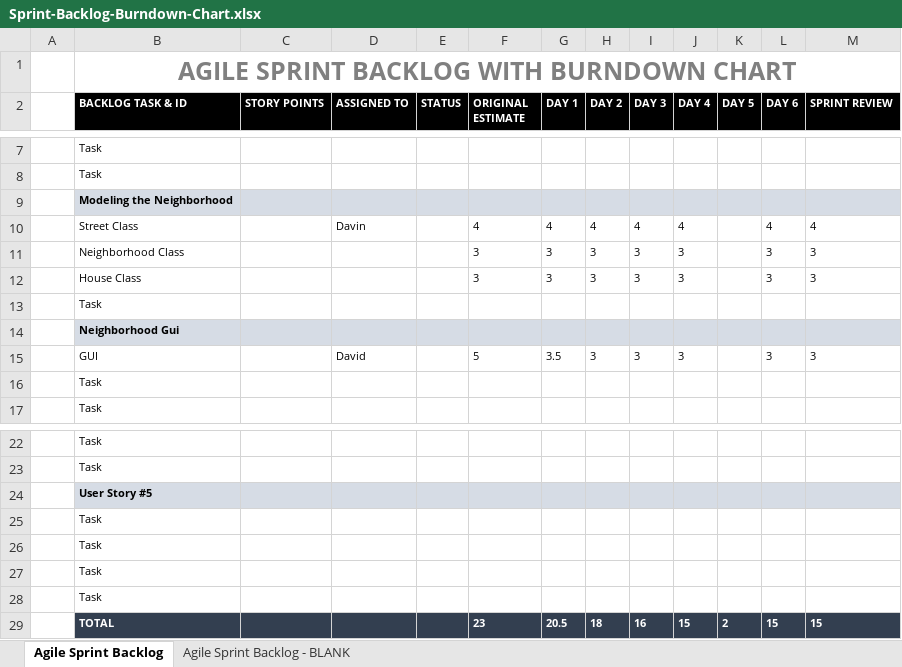
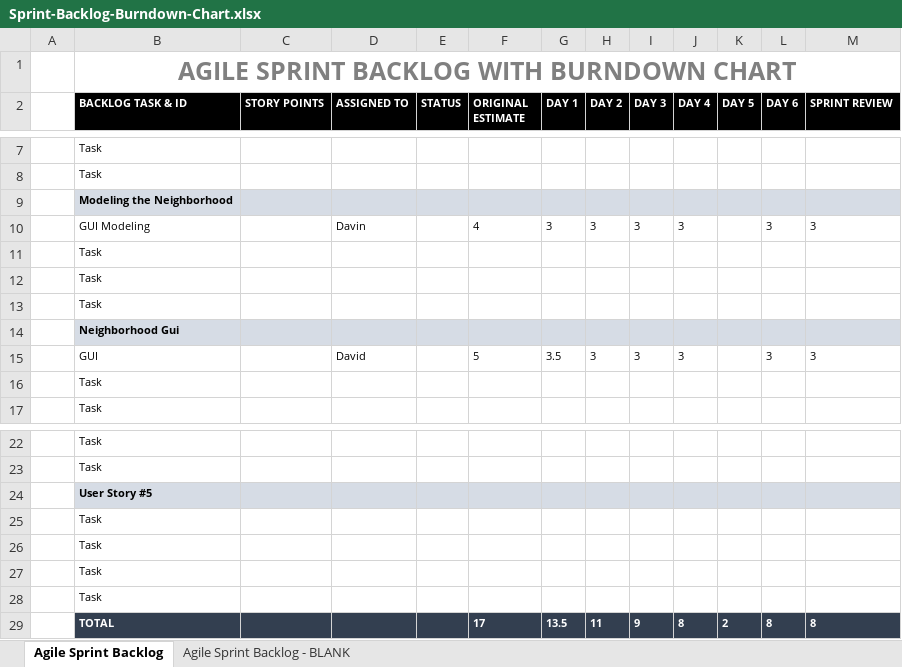
Before and after one commit to dg25moravian/group5, an Excel workbook: Sprint-Backlog-Burndown-Chart.xlsx, sheet Agile Sprint Backlog, drawn as a sheet; only a part is shown, gaps mark what is left out; values as stored, in another font and other column widths than the file's, no borders; charts and pictures not drawn; removed rows and columns are numbered as before the commit, all else as after; the diff names each change by its address in the sheet, - before the commit and + after, or states it on an @@ line.

Commit message:
Updated Burndown Chart

```diff
--- a/Sprint-Backlog-Burndown-Chart.xlsx (sheet Agile Sprint Backlog)
+++ b/Sprint-Backlog-Burndown-Chart.xlsx (sheet Agile Sprint Backlog)
-row 10:  | Street Class |  | Davin |  | 4 | 4 | 4 | 4 | 4 |  | 4 | 4
-B10 (BACKLOG TASK & ID): Neighborhood Class
+B10 (BACKLOG TASK & ID): GUI Modeling
-D10 (ASSIGNED TO): (empty)
+D10 (ASSIGNED TO): Davin
-F10 (ORIGINAL ESTIMATE): 3
+F10 (ORIGINAL ESTIMATE): 4
-row 12:  | House Class |  |  |  | 3 | 3 | 3 | 3 | 3 |  | 3 | 3
+row 11:  | Task
+row 12:  | Task
-row 29:  | TOTAL |  |  |  | 23 | 20.5 | 18 | 16 | 15 | 2 | 15 | 15
+row 29:  | TOTAL |  |  |  | 17 | 13.5 | 11 | 9 | 8 | 2 | 8 | 8
```
Also changed, not shown: charts or pictures.
